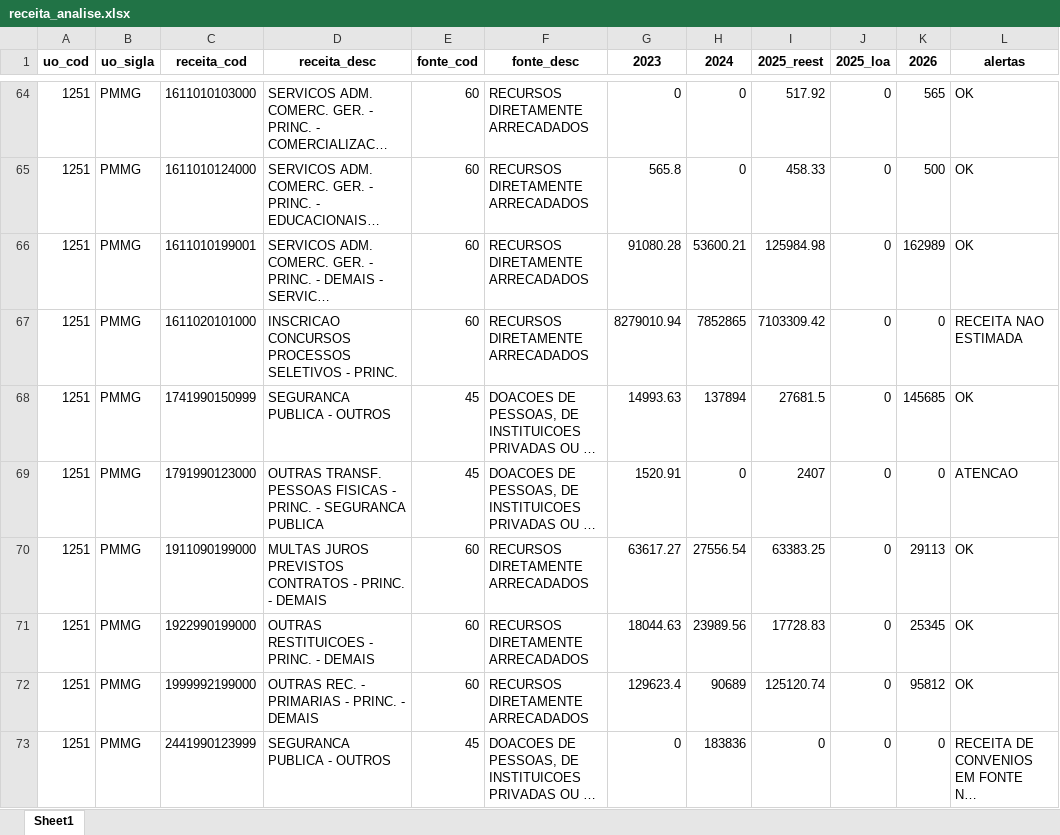
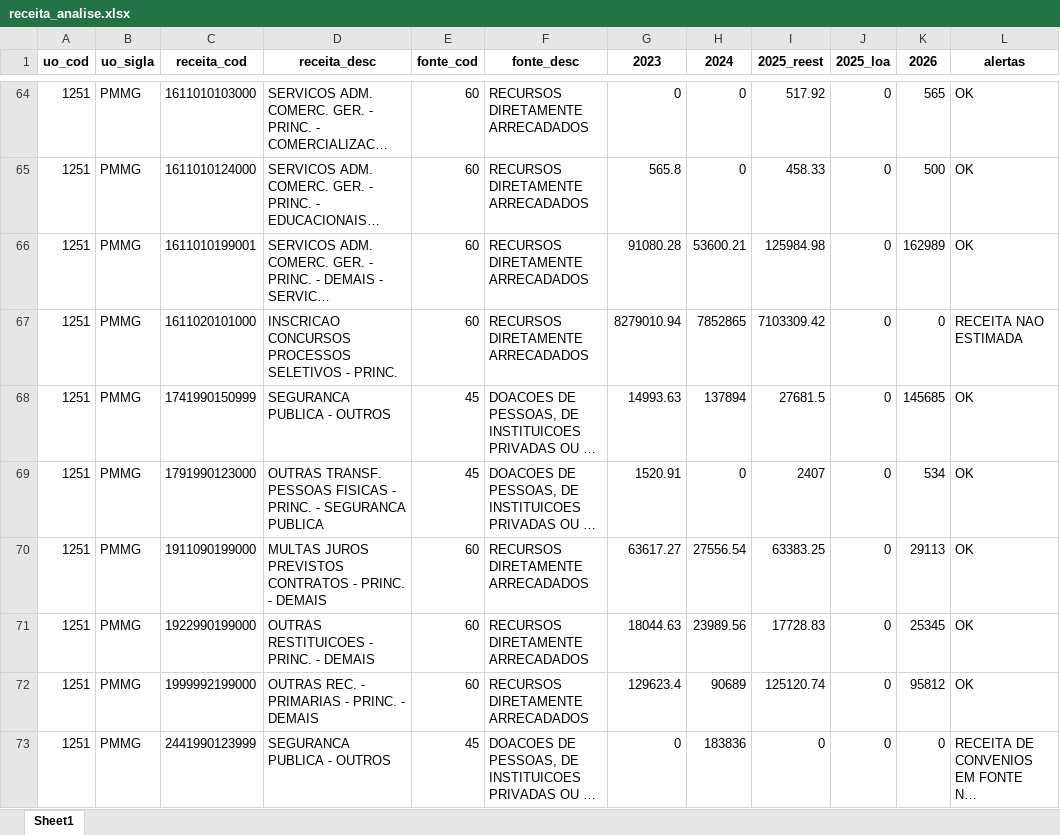
Before and after one commit to splor-mg/painel-ldo, an Excel workbook: data/receita_analise.xlsx, sheet Sheet1, drawn as a sheet; only a part is shown, gaps mark what is left out; long unchanged cells end in …; values as stored, in another font and other column widths than the file's, no borders; the diff covers the shown part only; the diff names each change by its address in the sheet, - before the commit and + after, or states it on an @@ line.

```diff
--- a/data/receita_analise.xlsx (sheet Sheet1)
+++ b/data/receita_analise.xlsx (sheet Sheet1)
-K69 (2026): 0
+K69 (2026): 534
-L69 (alertas): ATENCAO
+L69 (alertas): OK
```
Also changed, not shown: 1 added row and 8 edited cells elsewhere in this sheet, data/fonte_analise.xlsx, 2 other files.
